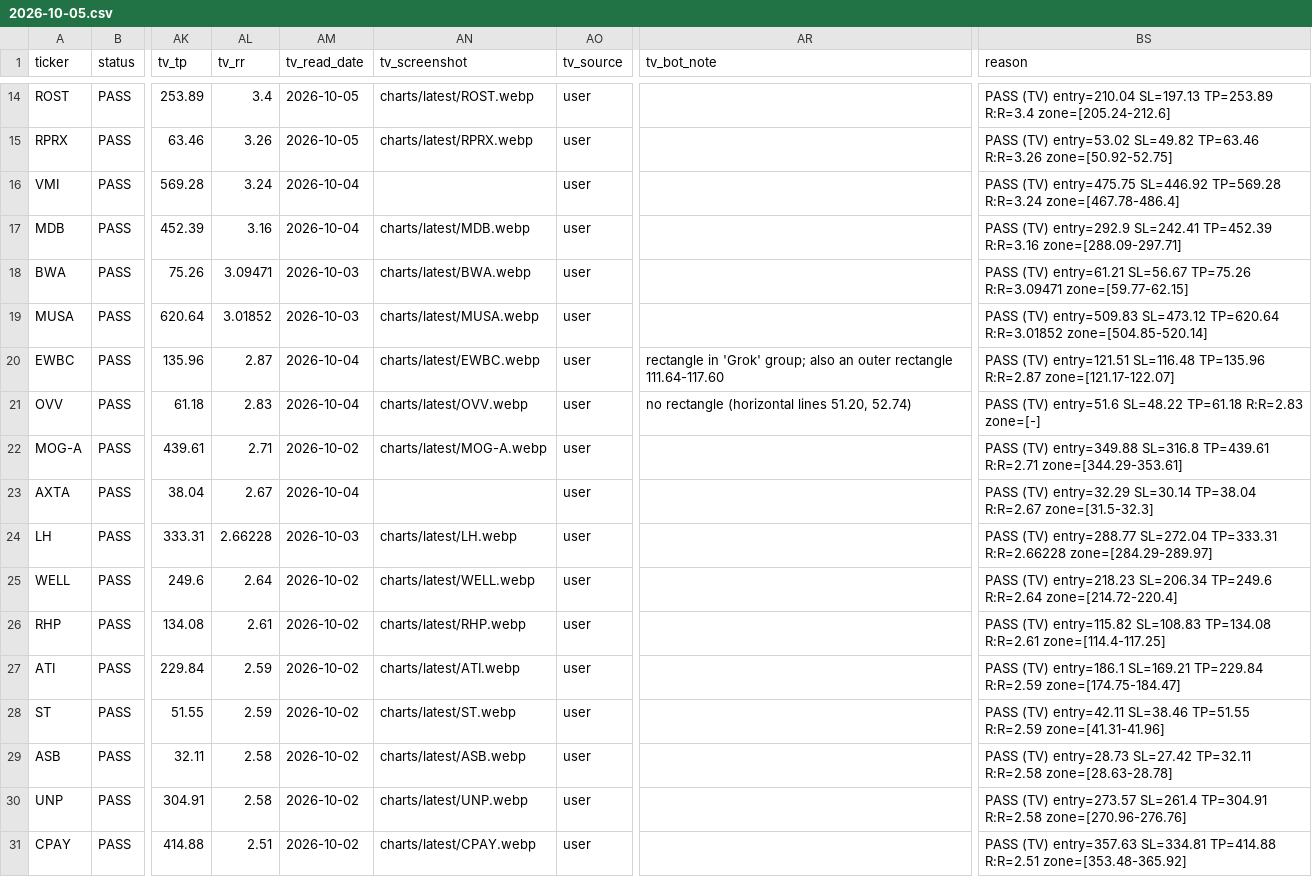
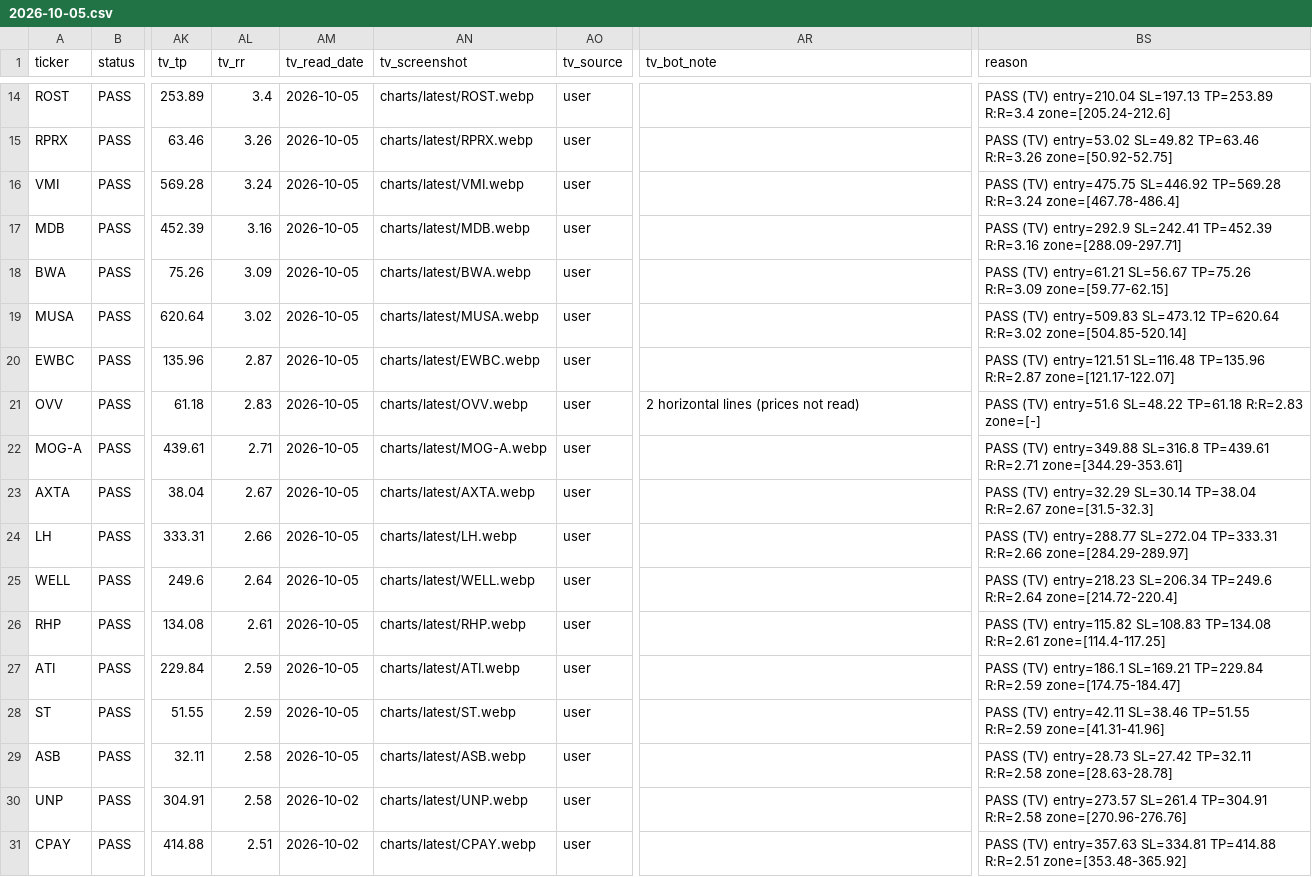
Before and after one commit to azran4u/stock-retest-scanner, a CSV file: historical-reports/2026-10-05.csv, drawn as a sheet; only a part is shown, gaps mark what is left out; the diff covers the shown part only; the diff names each change by its address in the sheet, - before the commit and + after, or states it on an @@ line.

Commit message:
Nightly TV read 2026-10-05: batch 2/6 (14 charts)

```diff
--- a/historical-reports/2026-10-05.csv
+++ b/historical-reports/2026-10-05.csv
-AM16:AM17 (tv_read_date): 2026-10-04
+AM16:AM17 (tv_read_date): 2026-10-05
-AN16 (tv_screenshot): (empty)
+AN16 (tv_screenshot): charts/latest/VMI.webp
-AL18 (tv_rr): 3.09471
+AL18 (tv_rr): 3.09
-AM18:AM19 (tv_read_date): 2026-10-03
+AM18:AM19 (tv_read_date): 2026-10-05
-BS18 (reason): …SL=56.67 TP=75.26 R:R=3.09471 zone=[59.77-62.15]
+BS18 (reason): …SL=56.67 TP=75.26 R:R=3.09 zone=[59.77-62.15]
-AL19 (tv_rr): 3.01852
+AL19 (tv_rr): 3.02
-BS19 (reason): …SL=473.12 TP=620.64 R:R=3.01852 zone=[504.85-520.14]
+BS19 (reason): …SL=473.12 TP=620.64 R:R=3.02 zone=[504.85-520.14]
-AM20:AM21 (tv_read_date): 2026-10-04
+AM20:AM21 (tv_read_date): 2026-10-05
-AR20 (tv_bot_note): rectangle in 'Grok' group; also an outer rectangle 111.64-117.60
+AR20 (tv_bot_note): (empty)
-AR21 (tv_bot_note): no rectangle (horizontal lines 51.20, 52.74)
+AR21 (tv_bot_note): 2 horizontal lines (prices not read)
-AM22 (tv_read_date): 2026-10-02
+AM22 (tv_read_date): 2026-10-05
-AM23 (tv_read_date): 2026-10-04
+AM23 (tv_read_date): 2026-10-05
-AN23 (tv_screenshot): (empty)
+AN23 (tv_screenshot): charts/latest/AXTA.webp
-AL24 (tv_rr): 2.66228
+AL24 (tv_rr): 2.66
-AM24 (tv_read_date): 2026-10-03
+AM24 (tv_read_date): 2026-10-05
-BS24 (reason): …SL=272.04 TP=333.31 R:R=2.66228 zone=[284.29-289.97]
+BS24 (reason): …SL=272.04 TP=333.31 R:R=2.66 zone=[284.29-289.97]
-AM25:AM29 (tv_read_date): 2026-10-02
+AM25:AM29 (tv_read_date): 2026-10-05
```
Also changed, not shown: 22 edited cells elsewhere in this file, historical-reports/latest.csv, 15 other files.
